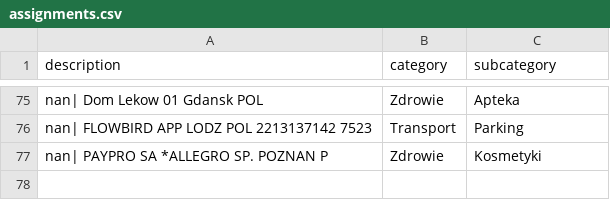
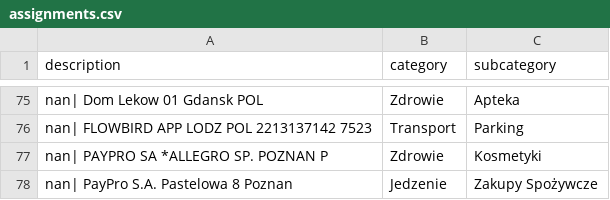
Before and after one commit to patrykkaminiecki/KategoryzatorTransakcjiWeb, a CSV file: assignments.csv, drawn as a sheet; only a part is shown, gaps mark what is left out; the diff names each change by its address in the sheet, - before the commit and + after, or states it on an @@ line.

Commit message:
Update assignments.csv - 2025-07-18 13:00:06

```diff
--- a/assignments.csv
+++ b/assignments.csv
+row 78: nan| PayPro S.A. Pastelowa 8 Poznan | Jedzenie | Zakupy Spożywcze
```
